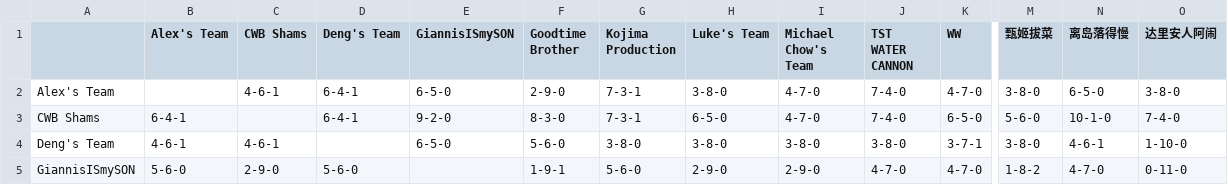
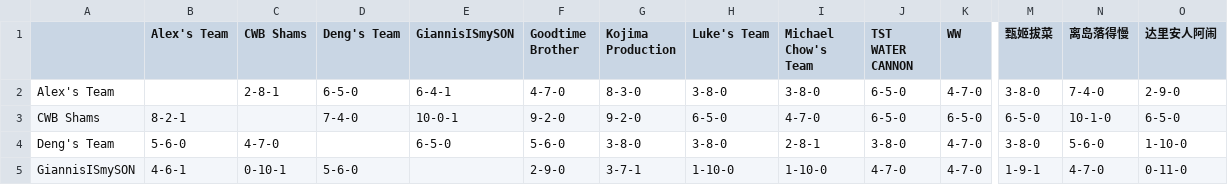
Before and after one commit to williamww19/fantasy, a CSV file: data/league_13648/weekly_summary/week_16.csv, drawn as a sheet; only a part is shown, gaps mark what is left out; the diff covers the shown part only; the diff names each change by its address in the sheet, - before the commit and + after, or states it on an @@ line.

```diff
--- a/data/league_13648/weekly_summary/week_16.csv
+++ b/data/league_13648/weekly_summary/week_16.csv
-C2 (CWB Shams): 4-6-1
+C2 (CWB Shams): 2-8-1
-D2 (Deng's Team): 6-4-1
+D2 (Deng's Team): 6-5-0
-E2 (GiannisISmySON): 6-5-0
+E2 (GiannisISmySON): 6-4-1
-F2 (Goodtime Brother): 2-9-0
+F2 (Goodtime Brother): 4-7-0
-G2 (Kojima Production): 7-3-1
+G2 (Kojima Production): 8-3-0
-I2 (Michael Chow's Team): 4-7-0
+I2 (Michael Chow's Team): 3-8-0
-J2:J3 (TST WATER CANNON): 7-4-0
+J2:J3 (TST WATER CANNON): 6-5-0
-N2 (离岛落得慢): 6-5-0
+N2 (离岛落得慢): 7-4-0
-O2 (达里安人阿闹): 3-8-0
+O2 (达里安人阿闹): 2-9-0
-B3 (Alex's Team): 6-4-1
+B3 (Alex's Team): 8-2-1
-D3 (Deng's Team): 6-4-1
+D3 (Deng's Team): 7-4-0
-E3 (GiannisISmySON): 9-2-0
+E3 (GiannisISmySON): 10-0-1
-F3 (Goodtime Brother): 8-3-0
+F3 (Goodtime Brother): 9-2-0
-G3 (Kojima Production): 7-3-1
+G3 (Kojima Production): 9-2-0
-M3 (甄姬拔菜): 5-6-0
+M3 (甄姬拔菜): 6-5-0
-O3 (达里安人阿闹): 7-4-0
+O3 (达里安人阿闹): 6-5-0
-B4 (Alex's Team): 4-6-1
+B4 (Alex's Team): 5-6-0
-C4 (CWB Shams): 4-6-1
+C4 (CWB Shams): 4-7-0
-I4 (Michael Chow's Team): 3-8-0
+I4 (Michael Chow's Team): 2-8-1
-K4 (WW): 3-7-1
+K4 (WW): 4-7-0
-N4 (离岛落得慢): 4-6-1
+N4 (离岛落得慢): 5-6-0
-B5 (Alex's Team): 5-6-0
+B5 (Alex's Team): 4-6-1
-C5 (CWB Shams): 2-9-0
+C5 (CWB Shams): 0-10-1
-F5 (Goodtime Brother): 1-9-1
+F5 (Goodtime Brother): 2-9-0
-G5 (Kojima Production): 5-6-0
+G5 (Kojima Production): 3-7-1
-H5 (Luke's Team): 2-9-0
+H5 (Luke's Team): 1-10-0
-I5 (Michael Chow's Team): 2-9-0
+I5 (Michael Chow's Team): 1-10-0
-M5 (甄姬拔菜): 1-8-2
+M5 (甄姬拔菜): 1-9-1
```
Also changed, not shown: 71 edited cells elsewhere in this file, data/league_13648/weekly_stats/week_16.csv, data/league_33203/weekly_stats/week_16.csv, 4 other files.
